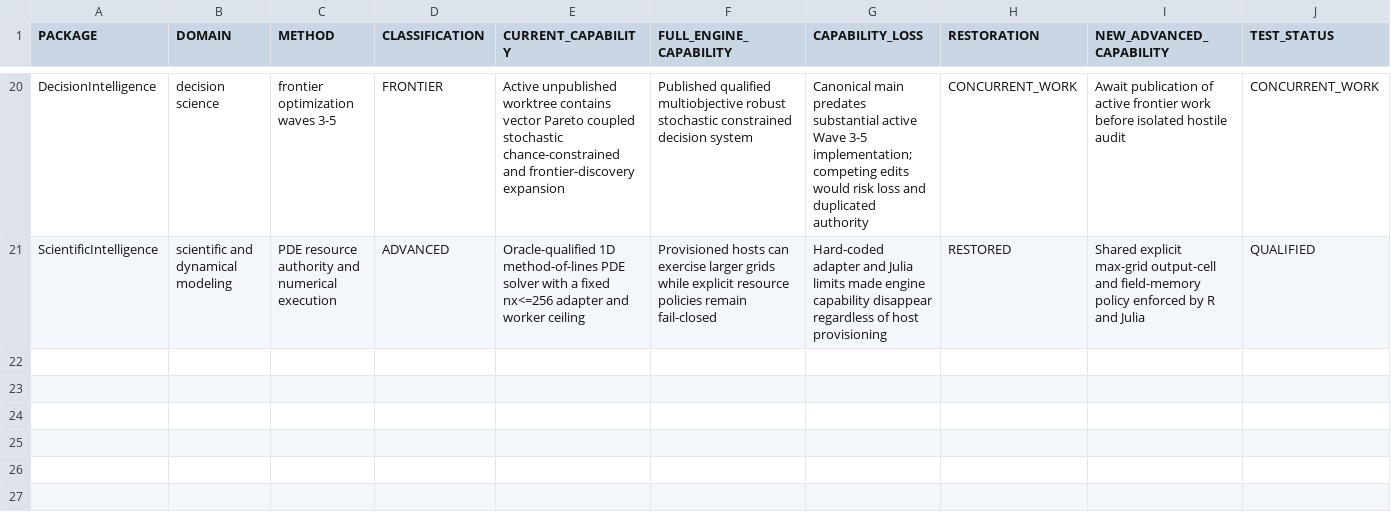
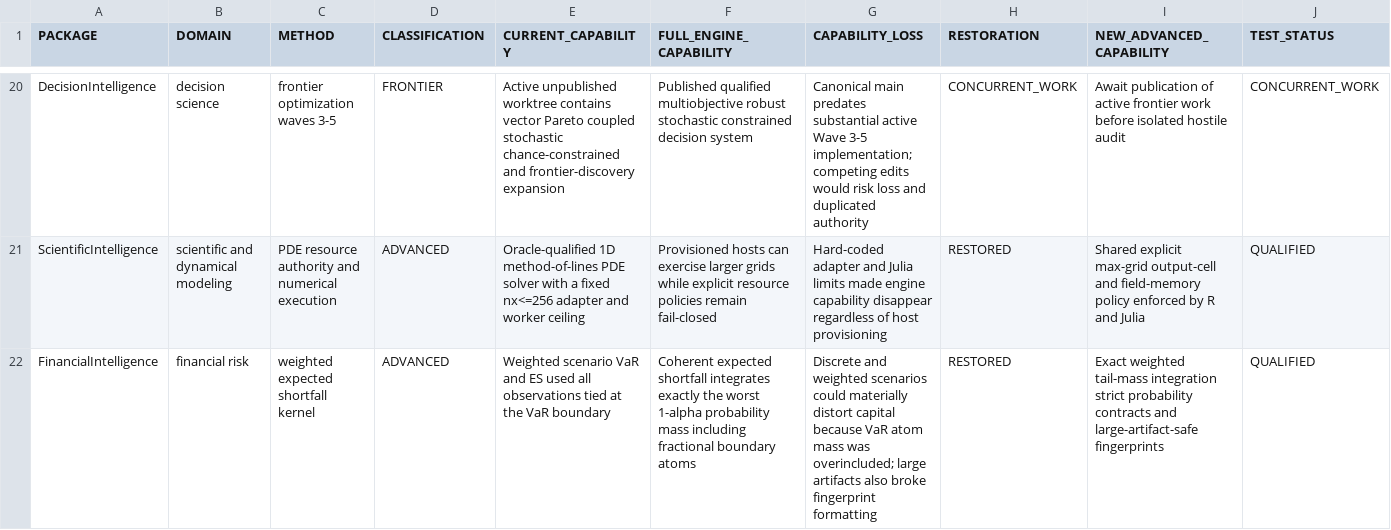
Before and after one commit to AdrianAntico/Benchmarks, a CSV file: BackendSophistication/backend_capability_matrix.csv, drawn as a sheet; only a part is shown, gaps mark what is left out; rows hold the shown columns only; the diff names each change by its address in the sheet, - before the commit and + after, or states it on an @@ line.

Commit message:
Record FinancialIntelligence tail-risk restoration

```diff
--- a/BackendSophistication/backend_capability_matrix.csv
+++ b/BackendSophistication/backend_capability_matrix.csv
+row 22: FinancialIntelligence | financial risk | weighted expected shortfall kernel | ADVANCED | Weighted scenario VaR and ES used all observations tied at the VaR boundary | Coherent expected shortfall integrates exactly the worst 1-alpha probability mass including fractional boundary atoms | Discrete and weighted scenarios could materially distort capital because VaR atom mass was overincluded; large artifacts also broke fingerprint formatting | RESTORED | Exact weighted tail-mass integration strict probability contracts and large-artifact-safe fingerprints | QUALIFIED
```
